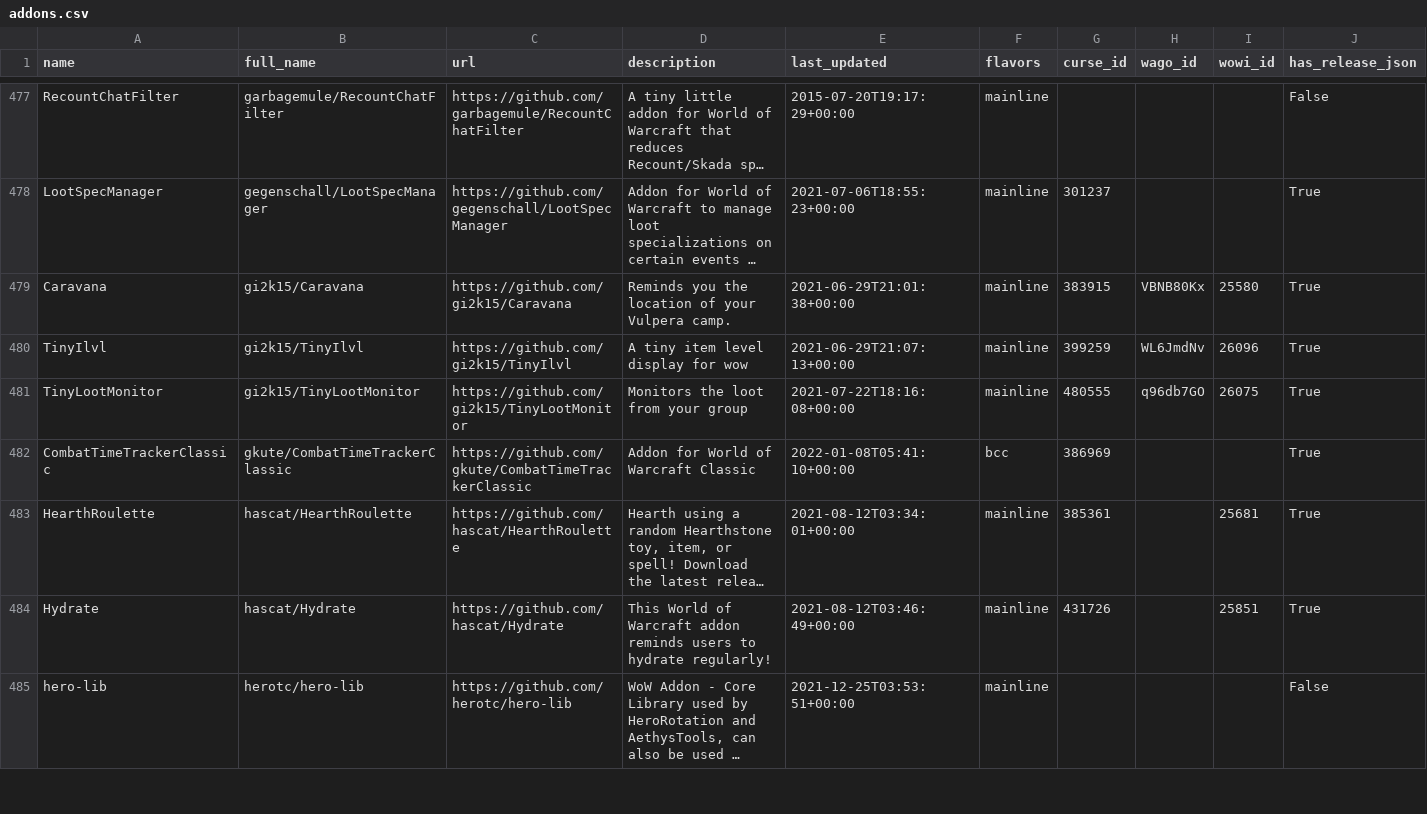
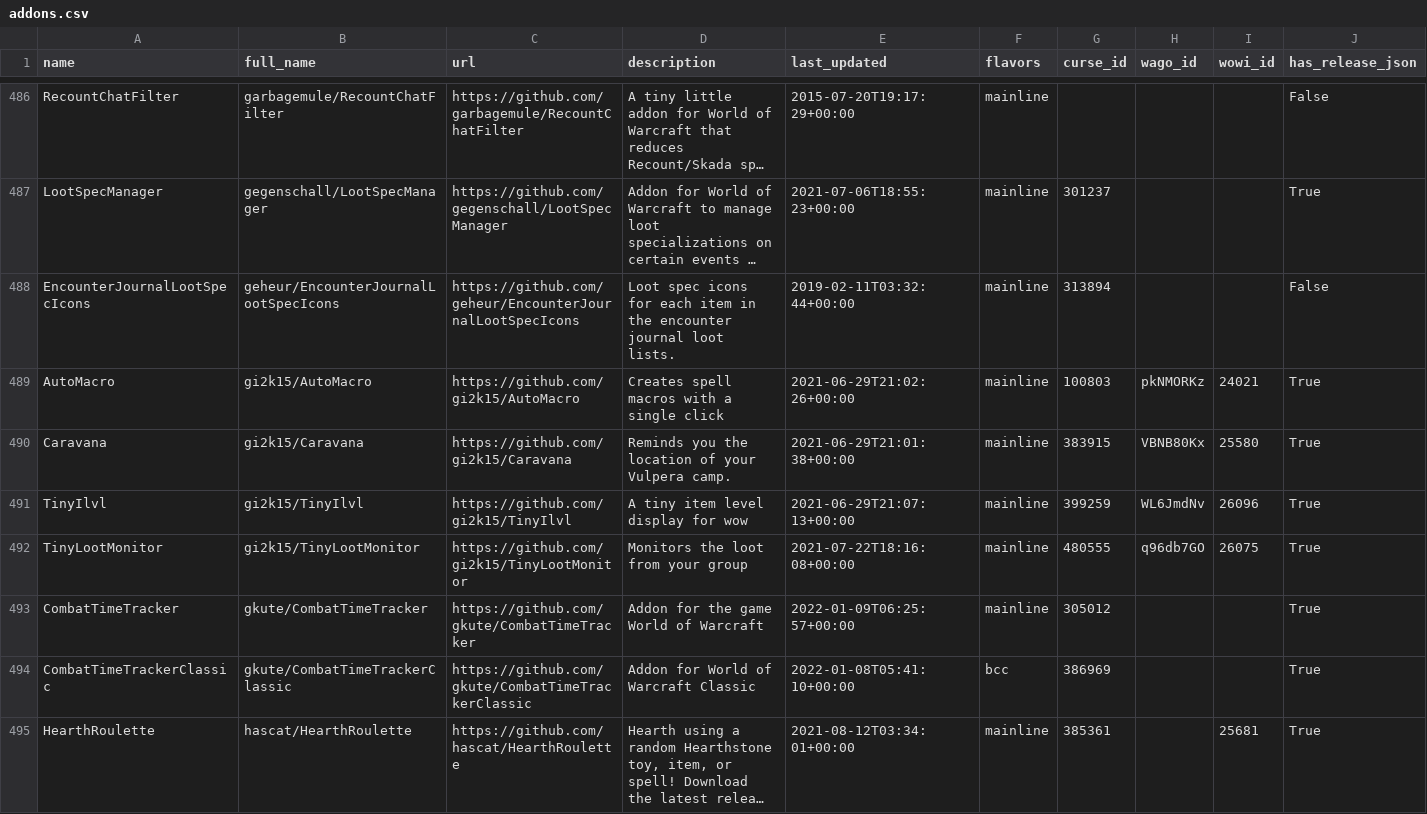
Before and after one commit to layday/github-wow-addon-catalogue, a CSV file: addons.csv, drawn as a sheet; only a part is shown, gaps mark what is left out; the shorter side is filled out with more unchanged rows; long unchanged cells end in …; the diff covers the shown part only; the diff names each change by its address in the sheet, - before the commit and + after, or states it on an @@ line.

Commit message:
Update add-ons

```diff
--- a/addons.csv
+++ b/addons.csv
+row 488: EncounterJournalLootSpecIcons | geheur/EncounterJournalLootSpecIcons | https://github.com/geheur/EncounterJournalLootSpecIcons | Loot spec icons for each item in the encounter journal loot lists. | 2019-02-11T03:32:44+00:00 | mainline | 313894 |  |  | False
+row 489: AutoMacro | gi2k15/AutoMacro | https://github.com/gi2k15/AutoMacro | Creates spell macros with a single click | 2021-06-29T21:02:26+00:00 | mainline | 100803 | pkNMORKz | 24021 | True
+row 493: CombatTimeTracker | gkute/CombatTimeTracker | https://github.com/gkute/CombatTimeTracker | Addon for the game World of Warcraft | 2022-01-09T06:25:57+00:00 | mainline | 305012 |  |  | True
```
Also changed, not shown: 11 added rows, 4 removed rows and 45 edited cells elsewhere in this file.
